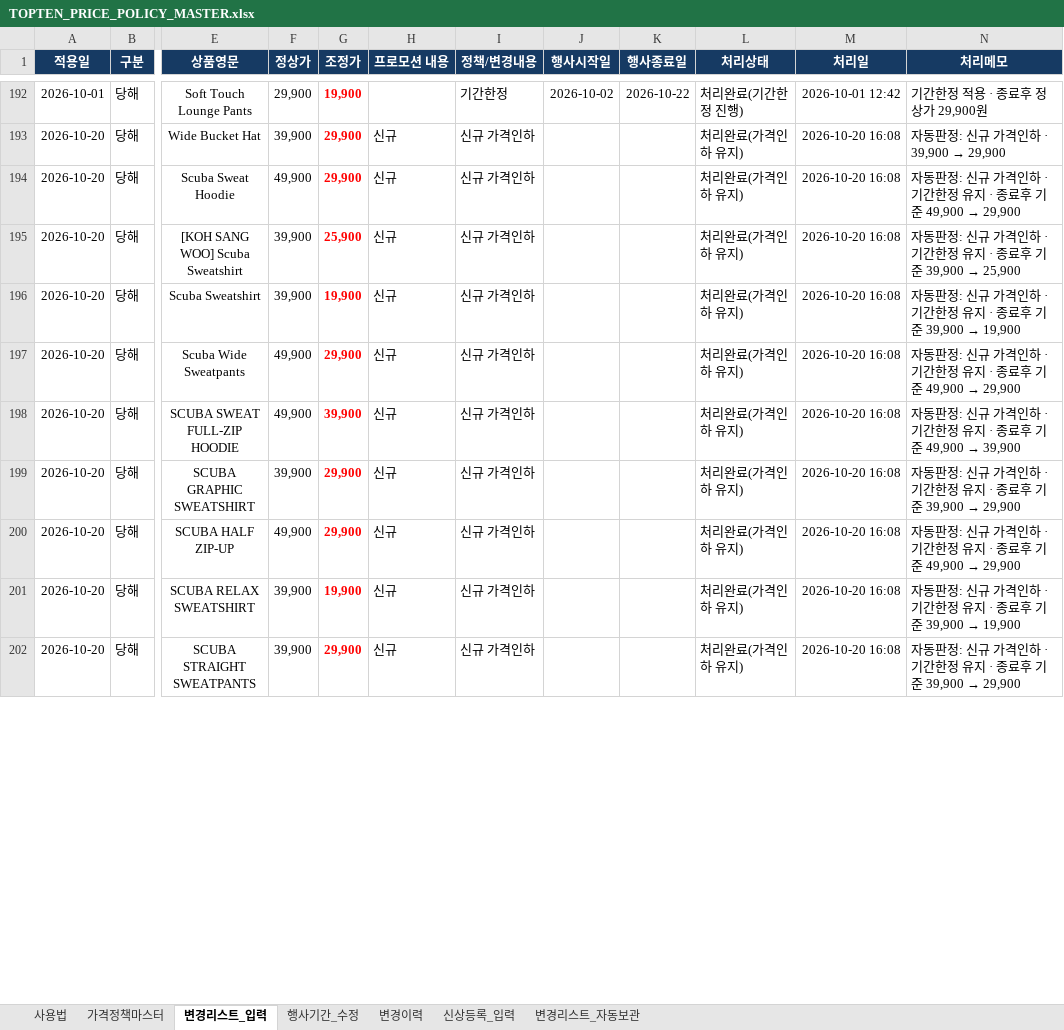
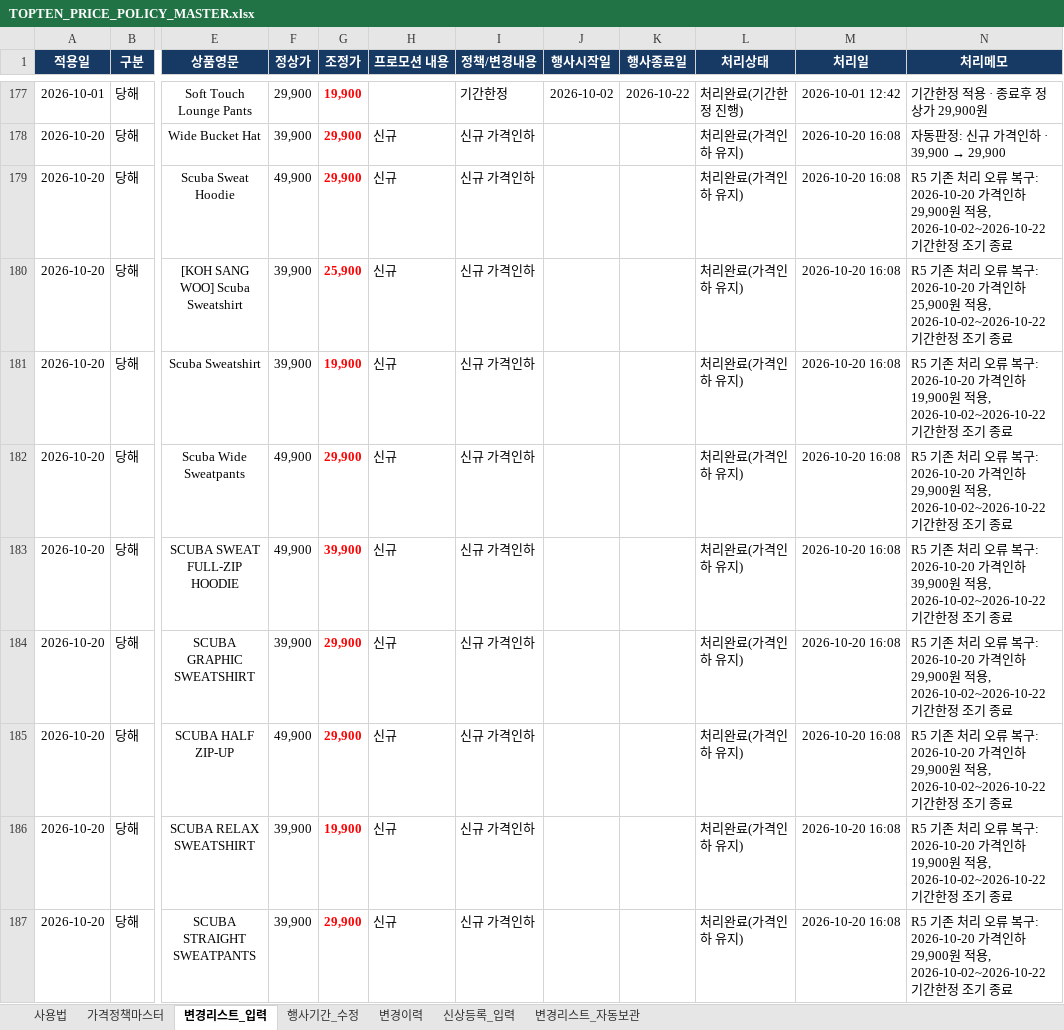
Before and after one commit to vhflddjfla-spec/TOPTEN-POP-UPDATES, an Excel workbook: TOPTEN_PRICE_POLICY_MASTER.xlsx, sheet 변경리스트_입력, drawn as a sheet; only a part is shown, gaps mark what is left out; values as stored, in another font and other column widths than the file's, no borders; addresses are those after the commit; the diff covers the shown part only; the diff names each change by its address in the sheet, - before the commit and + after, or states it on an @@ line.

```diff
--- a/TOPTEN_PRICE_POLICY_MASTER.xlsx (sheet 변경리스트_입력)
+++ b/TOPTEN_PRICE_POLICY_MASTER.xlsx (sheet 변경리스트_입력)
@@ N179 (처리메모): 자동판정: 신규 가격인하 · 기간한정 유지 · 종료후 기준 49,900 → 29,900 → R5 기존 처리 오류 복구: 2026-10-20 가격인하 29,900원 적용, 2026-10-02~2026-10-22 기간한정 조기 종료 @@
@@ N180 (처리메모): 자동판정: 신규 가격인하 · 기간한정 유지 · 종료후 기준 39,900 → 25,900 → R5 기존 처리 오류 복구: 2026-10-20 가격인하 25,900원 적용, 2026-10-02~2026-10-22 기간한정 조기 종료 @@
@@ N181 (처리메모): 자동판정: 신규 가격인하 · 기간한정 유지 · 종료후 기준 39,900 → 19,900 → R5 기존 처리 오류 복구: 2026-10-20 가격인하 19,900원 적용, 2026-10-02~2026-10-22 기간한정 조기 종료 @@
@@ N182 (처리메모): 자동판정: 신규 가격인하 · 기간한정 유지 · 종료후 기준 49,900 → 29,900 → R5 기존 처리 오류 복구: 2026-10-20 가격인하 29,900원 적용, 2026-10-02~2026-10-22 기간한정 조기 종료 @@
@@ N183 (처리메모): 자동판정: 신규 가격인하 · 기간한정 유지 · 종료후 기준 49,900 → 39,900 → R5 기존 처리 오류 복구: 2026-10-20 가격인하 39,900원 적용, 2026-10-02~2026-10-22 기간한정 조기 종료 @@
@@ N184 (처리메모): 자동판정: 신규 가격인하 · 기간한정 유지 · 종료후 기준 39,900 → 29,900 → R5 기존 처리 오류 복구: 2026-10-20 가격인하 29,900원 적용, 2026-10-02~2026-10-22 기간한정 조기 종료 @@
@@ N185 (처리메모): 자동판정: 신규 가격인하 · 기간한정 유지 · 종료후 기준 49,900 → 29,900 → R5 기존 처리 오류 복구: 2026-10-20 가격인하 29,900원 적용, 2026-10-02~2026-10-22 기간한정 조기 종료 @@
@@ N186 (처리메모): 자동판정: 신규 가격인하 · 기간한정 유지 · 종료후 기준 39,900 → 19,900 → R5 기존 처리 오류 복구: 2026-10-20 가격인하 19,900원 적용, 2026-10-02~2026-10-22 기간한정 조기 종료 @@
@@ N187 (처리메모): 자동판정: 신규 가격인하 · 기간한정 유지 · 종료후 기준 39,900 → 29,900 → R5 기존 처리 오류 복구: 2026-10-20 가격인하 29,900원 적용, 2026-10-02~2026-10-22 기간한정 조기 종료 @@
```
Also changed, not shown: 15 removed rows, 6 edited cells and cell formats elsewhere in this sheet, sheet 변경이력, sheet 변경리스트_자동보관, sheet 가격정책마스터.
